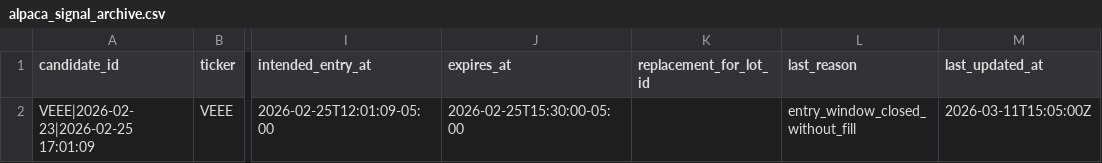
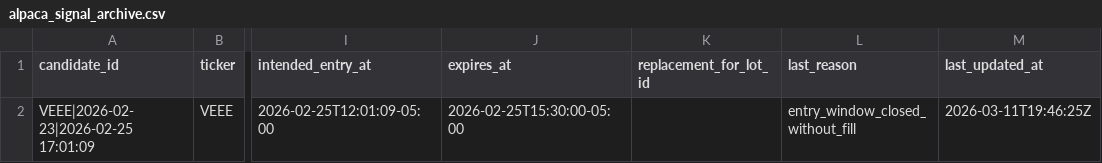
Before and after one commit to robertsben333-cmyk/insider_trader, a CSV file: live/data/alpaca_trader_state/alpaca_signal_archive.csv, drawn as a sheet; only a part is shown, gaps mark what is left out; the diff names each change by its address in the sheet, - before the commit and + after, or states it on an @@ line.

```diff
--- a/live/data/alpaca_trader_state/alpaca_signal_archive.csv
+++ b/live/data/alpaca_trader_state/alpaca_signal_archive.csv
-M2 (last_updated_at): 2026-03-11T15:05:00Z
+M2 (last_updated_at): 2026-03-11T19:46:25Z
```
Also changed, not shown: data/sector_cache.csv, data/ticker_meta_cache.csv, 35 other files.
